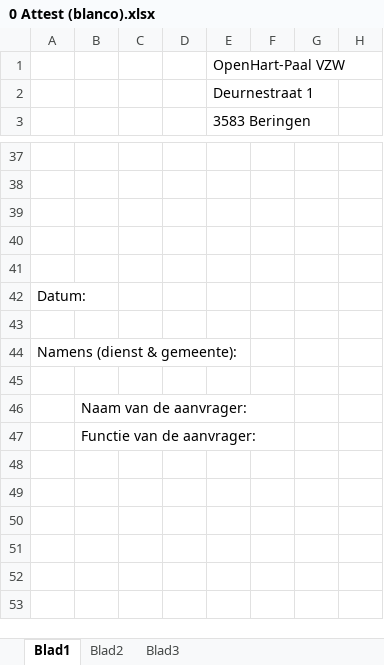
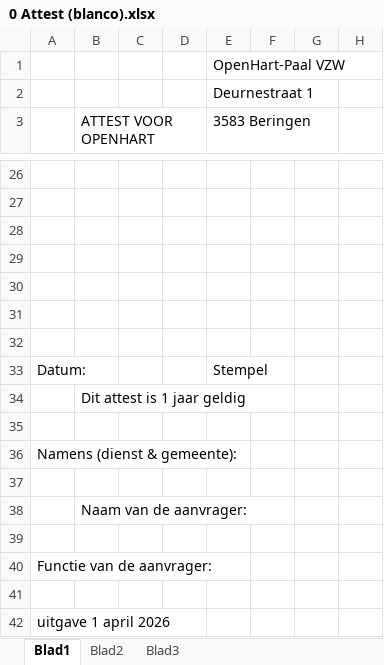
Before and after one commit to Benjamin-Robrechts/OpenHartPaal-website, an Excel workbook: resources/files/0 Attest (blanco).xlsx, sheet Blad1, drawn as a sheet; only a part is shown, gaps mark what is left out; values as stored, in another font and other column widths than the file's, no cell formats; charts and pictures not drawn; addresses are those after the commit; the diff covers the shown part only; the diff names each change by its address in the sheet, - before the commit and + after, or states it on an @@ line.

Commit message:
updated attest template

```diff
--- a/resources/files/0 Attest (blanco).xlsx (sheet Blad1)
+++ b/resources/files/0 Attest (blanco).xlsx (sheet Blad1)
-B3: (empty)
+B3: ATTEST VOOR OPENHART
+row 31: (empty)
+row 32: (empty)
-E33 (3583 Beringen): (empty)
+E33 (3583 Beringen): Stempel
+row 34:  | Dit attest is 1 jaar geldig
-B39 (ATTEST VOOR OPENHART): Functie van de aanvrager:
+B39 (ATTEST VOOR OPENHART): (empty)
+row 40: Functie van de aanvrager:
+row 41: (empty)
+row 42: uitgave 1 april 2026
```
Also changed, not shown: 2 added rows, 13 removed rows and 7 edited cells elsewhere in this sheet, cell formats, charts or pictures.
